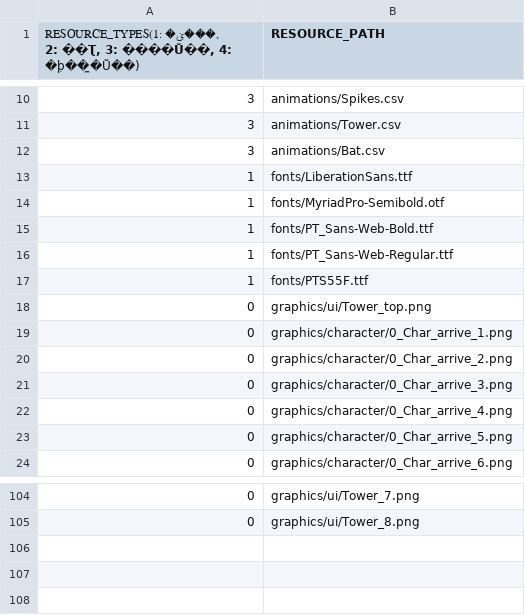
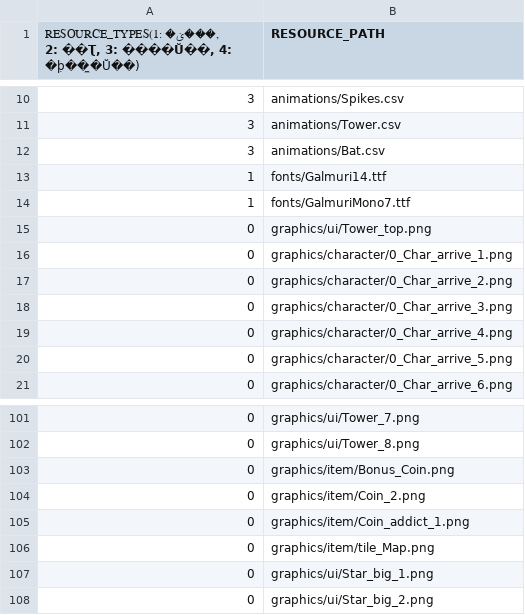
Before and after one commit to chicolangbo/SFML_TombOfTheMask_Clone, a CSV file: TombOfTheMask_clone-bin/script/defaultResourceList.csv, drawn as a sheet; only a part is shown, gaps mark what is left out.

```diff
--- a/TombOfTheMask_clone-bin/script/defaultResourceList.csv
+++ b/TombOfTheMask_clone-bin/script/defaultResourceList.csv
@@ -12,7 +12,4 @@
 3,animations/Bat.csv
-1,fonts/LiberationSans.ttf
-1,fonts/MyriadPro-Semibold.otf
-1,fonts/PT_Sans-Web-Bold.ttf
-1,fonts/PT_Sans-Web-Regular.ttf
-1,fonts/PTS55F.ttf
+1,fonts/Galmuri14.ttf
+1,fonts/GalmuriMono7.ttf
 0,graphics/ui/Tower_top.png
@@ -105 +102,7 @@
 0,graphics/ui/Tower_8.png
+0,graphics/item/Bonus_Coin.png
+0,graphics/item/Coin_2.png
+0,graphics/item/Coin_addict_1.png
+0,graphics/item/tile_Map.png
+0,graphics/ui/Star_big_1.png
+0,graphics/ui/Star_big_2.png
```
Also changed, not shown: 23 other files.
